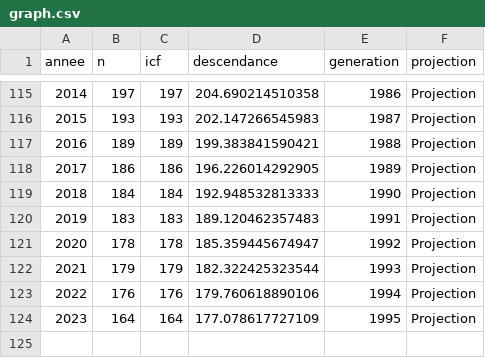
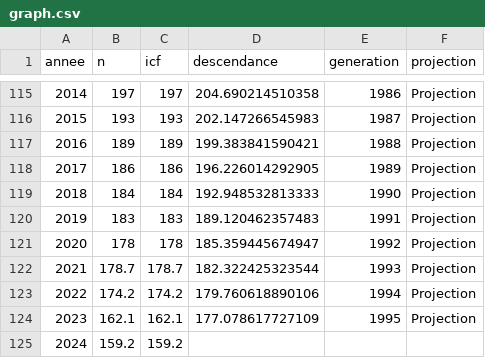
Before and after one commit to mthevenin/tssp, a CSV file: Fecondite_naissance/fecondite_evolution_modes_calcul/graph.csv, drawn as a sheet; only a part is shown, gaps mark what is left out.

Commit message:
maj tab fecondite graph 2025

```diff
--- a/Fecondite_naissance/fecondite_evolution_modes_calcul/graph.csv
+++ b/Fecondite_naissance/fecondite_evolution_modes_calcul/graph.csv
@@ -121,4 +121,5 @@ annee,n,icf,descendance,generation,projection
 2020,178,178,185.359445674947,1992,Projection
-2021,179,179,182.322425323544,1993,Projection
-2022,176,176,179.760618890106,1994,Projection
-2023,164,164,177.078617727109,1995,Projection
+2021,178.7,178.7,182.322425323544,1993,Projection
+2022,174.2,174.2,179.760618890106,1994,Projection
+2023,162.1,162.1,177.078617727109,1995,Projection
+2024,159.2,159.2,,,
```
